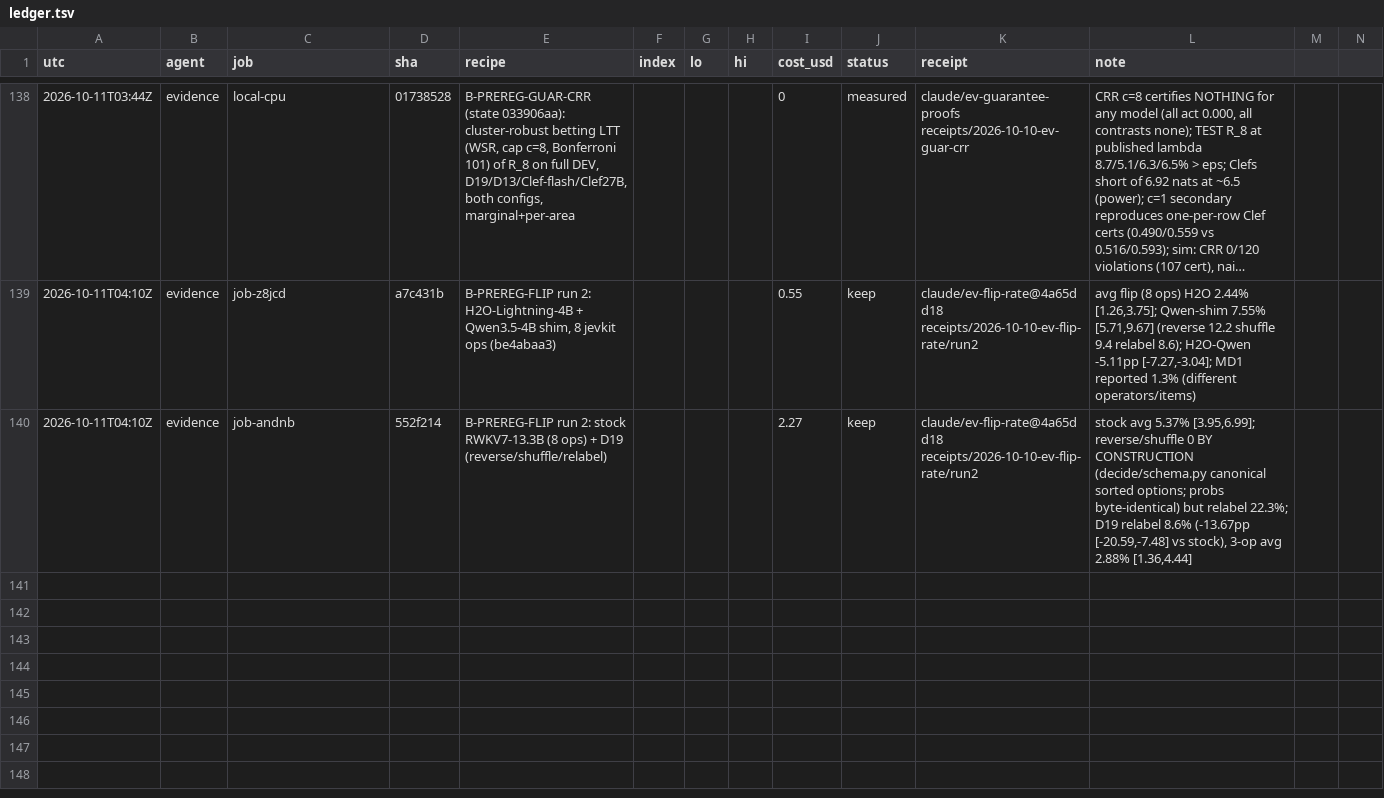
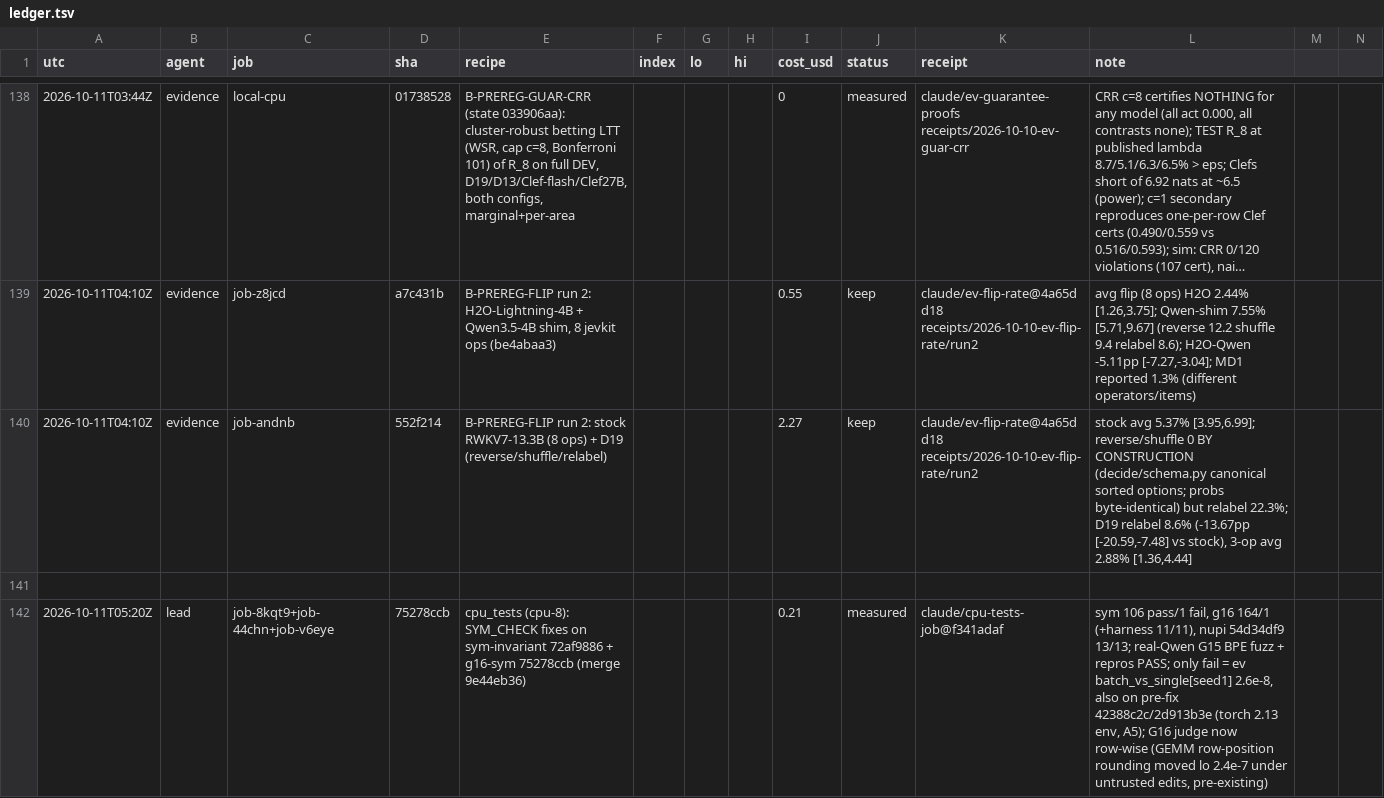
Before and after one commit to apumutyala/State-Space-Decision-Model, a TSV file: results/ledger.tsv, drawn as a sheet; only a part is shown, gaps mark what is left out; long unchanged cells end in …; rows hold the shown columns only; the diff names each change by its address in the sheet, - before the commit and + after, or states it on an @@ line.

Commit message:
ledger: SYM_CHECK fixes CPU tests (job-8kqt9, job-44chn, job-v6eye)

```diff
--- a/results/ledger.tsv
+++ b/results/ledger.tsv
+row 141: (empty)
+row 142: 2026-10-11T05:20Z | lead | job-8kqt9+job-44chn+job-v6eye | 75278ccb | cpu_tests (cpu-8): SYM_CHECK fixes on sym-invariant 72af9886 + g16-sym 75278ccb (merge 9e44eb36) |  |  |  | 0.21 | measured | claude/cpu-tests-job@f341adaf | sym 106 pass/1 fail, g16 164/1 (+harness 11/11), nupi 54d34df9 13/13; real-Qwen G15 BPE fuzz + repros PASS; only fail = ev batch_vs_single[seed1] 2.6e-8, also on pre-fix 42388c2c/2d913b3e (torch 2.13 env, A5); G16 judge now row-wise (GEMM row-position rounding moved lo 2.4e-7 under untrusted edits, pre-existing)
```
